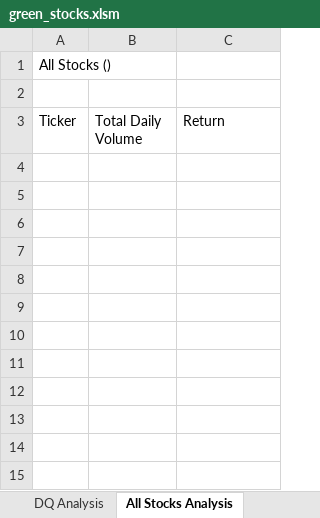
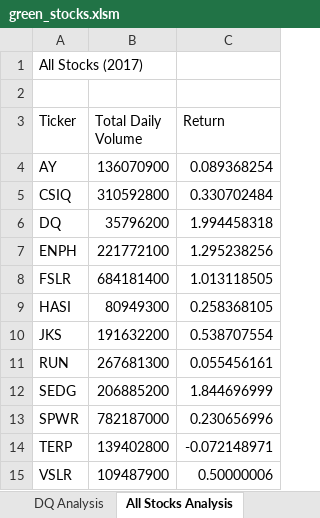
Before and after one commit to Irenejoycem/stock-analysis, an Excel workbook: green_stocks.xlsm, sheet All Stocks Analysis, drawn as a sheet; values as stored, in another font and other column widths than the file's, no borders; charts and pictures not drawn; the diff names each change by its address in the sheet, - before the commit and + after, or states it on an @@ line.

Commit message:
Add files via upload

```diff
--- a/green_stocks.xlsm (sheet All Stocks Analysis)
+++ b/green_stocks.xlsm (sheet All Stocks Analysis)
-A1 (Ticker): All Stocks ()
+A1 (Ticker): All Stocks (2017)
+row 4: AY | 136070900 | 0.089368254
+row 5: CSIQ | 310592800 | 0.330702484
+row 6: DQ | 35796200 | 1.994458318
+row 7: ENPH | 221772100 | 1.295238256
+row 8: FSLR | 684181400 | 1.013118505
+row 9: HASI | 80949300 | 0.258368105
+row 10: JKS | 191632200 | 0.538707554
+row 11: RUN | 267681300 | 0.055456161
+row 12: SEDG | 206885200 | 1.844696999
+row 13: SPWR | 782187000 | 0.230656996
+row 14: TERP | 139402800 | -0.072148971
+row 15: VSLR | 109487900 | 0.50000006
```
